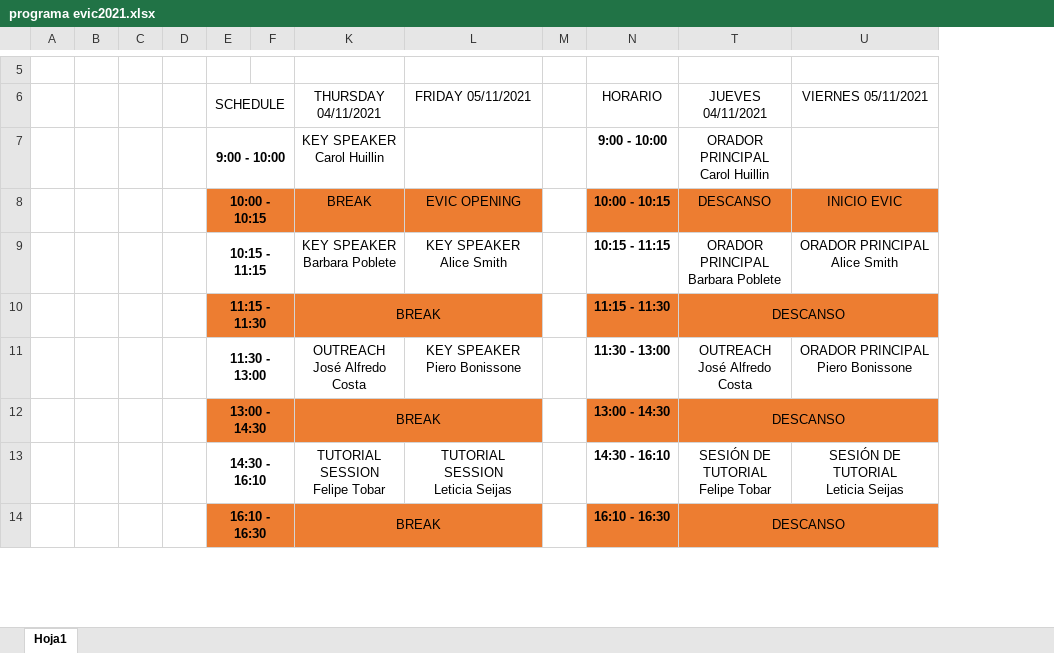
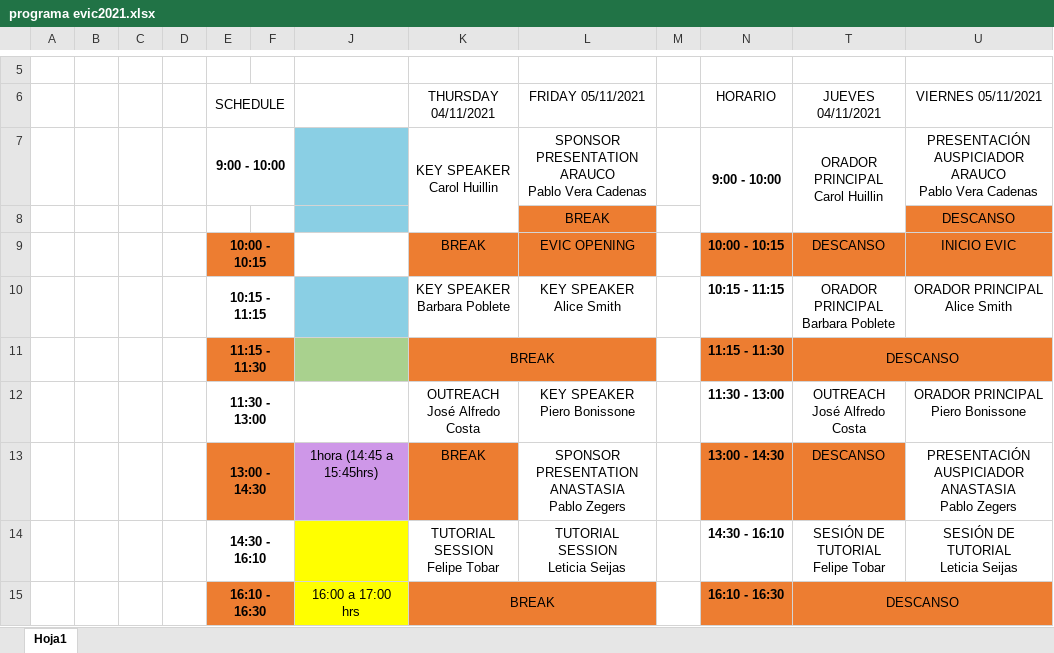
Before and after one commit to diegosauriox/evic2021, an Excel workbook: programa evic2021.xlsx, sheet Hoja1, drawn as a sheet; only a part is shown, gaps mark what is left out; values as stored, in another font and other column widths than the file's, no borders; removed rows and columns are numbered as before the commit, all else as after; ↵ is a line break in a cell; the diff names each change by its address in the sheet, - before the commit and + after, or states it on an @@ line.

Commit message:
arauco y anastacia auspiciadores

```diff
--- a/programa evic2021.xlsx (sheet Hoja1)
+++ b/programa evic2021.xlsx (sheet Hoja1)
@@ column J unhidden, rows 13-15: 1hora (14:45 a 15:45hrs) |  | 16:00 a 17:00 hrs @@
+K7:K8 merged
-L7 (FRIDAY 05/11/2021): (empty)
+L7 (FRIDAY 05/11/2021): SPONSOR PRESENTATION ↵ ARAUCO ↵ Pablo Vera Cadenas
+N7:N8 merged
+T7:T8 merged
-U7 (VIERNES 05/11/2021): (empty)
+U7 (VIERNES 05/11/2021): PRESENTACIÓN AUSPICIADOR ↵ ARAUCO ↵ Pablo Vera Cadenas
+row 8:  |  |  |  |  |  |  |  | BREAK |  |  |  | DESCANSO
-K12:L12 merged
-L13 (FRIDAY 05/11/2021): (empty)
+L13 (FRIDAY 05/11/2021): SPONSOR PRESENTATION ↵ ANASTASIA ↵ Pablo Zegers
-L13 fill: #ED7D31
+L13 fill: none
-T12:U12 merged
-U13 (VIERNES 05/11/2021): (empty)
+U13 (VIERNES 05/11/2021): PRESENTACIÓN AUSPICIADOR ↵ ANASTASIA ↵ Pablo Zegers
-U13 fill: #ED7D31
+U13 fill: none
```
Also changed, not shown: 8 other files.
